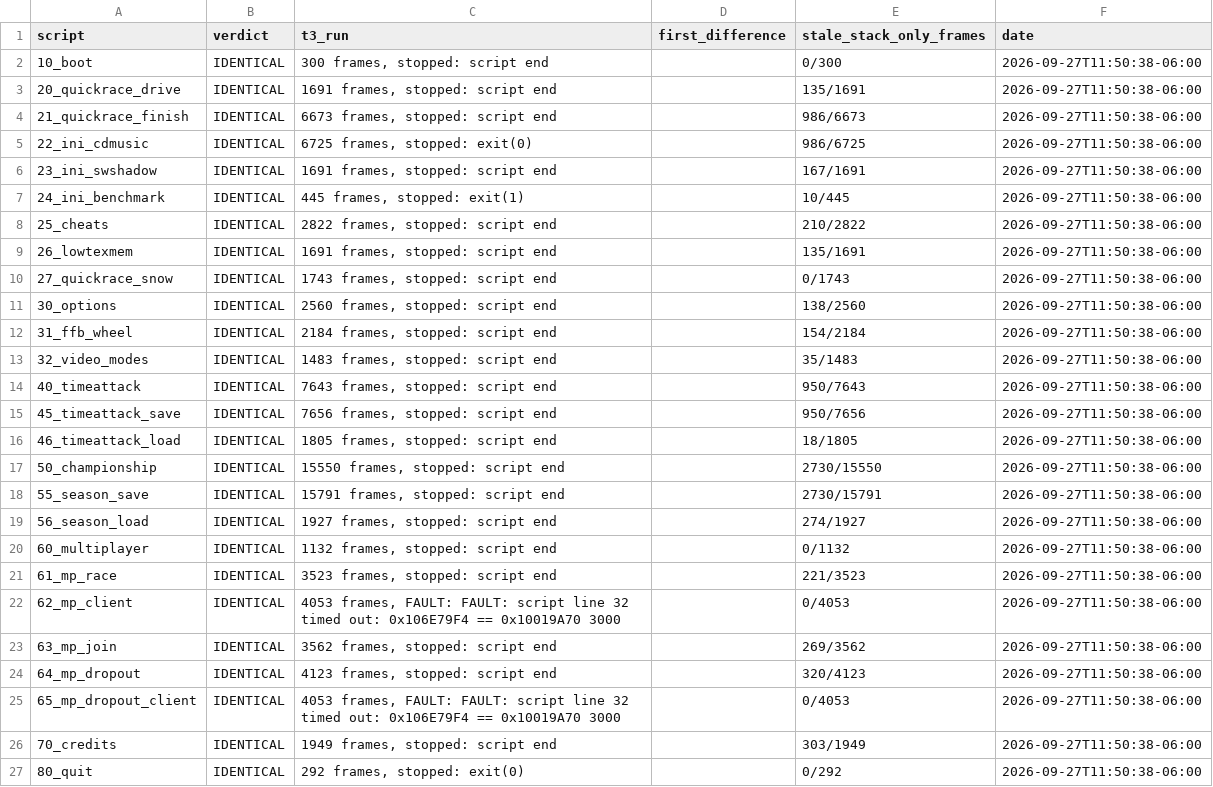
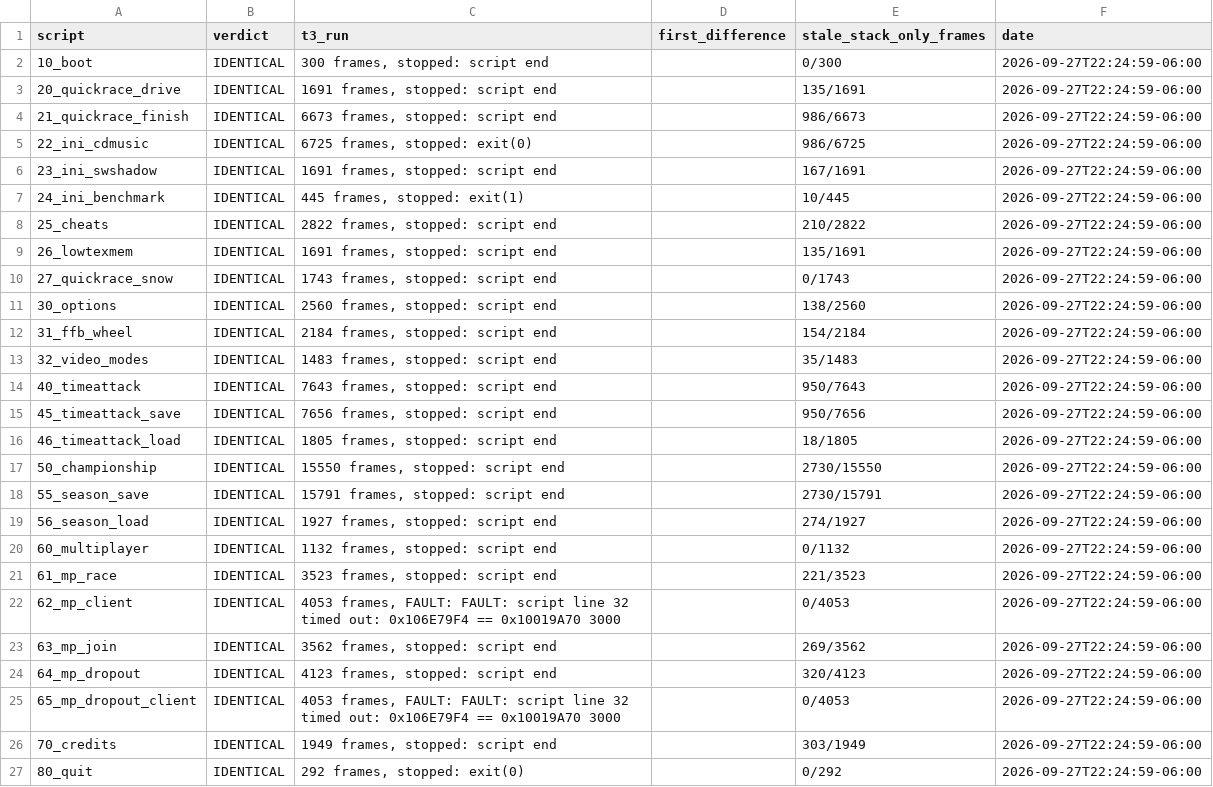
Before and after one commit to Link4Electronics/brally, a CSV file: config/whole_image.csv, drawn as a sheet.

Commit message:
whole_image: A7 26/26 IDENTICAL with all pending T3 bodies placed (BrMtxInvert, BrMat4FromCarState, BrDpAppMsgHandle, FUN_1000c9e0, BrRbBuildMatrix, BrMat3Solve, and 0b776d's collresp rows)

```diff
--- a/config/whole_image.csv
+++ b/config/whole_image.csv
@@ -1,27 +1,27 @@
 script,verdict,t3_run,first_difference,stale_stack_only_frames,date
-10_boot,IDENTICAL,"300 frames, stopped: script end",,0/300,2026-09-27T11:50:38-06:00
-20_quickrace_drive,IDENTICAL,"1691 frames, stopped: script end",,135/1691,2026-09-27T11:50:38-06:00
-21_quickrace_finish,IDENTICAL,"6673 frames, stopped: script end",,986/6673,2026-09-27T11:50:38-06:00
-22_ini_cdmusic,IDENTICAL,"6725 frames, stopped: exit(0)",,986/6725,2026-09-27T11:50:38-06:00
-23_ini_swshadow,IDENTICAL,"1691 frames, stopped: script end",,167/1691,2026-09-27T11:50:38-06:00
-24_ini_benchmark,IDENTICAL,"445 frames, stopped: exit(1)",,10/445,2026-09-27T11:50:38-06:00
-25_cheats,IDENTICAL,"2822 frames, stopped: script end",,210/2822,2026-09-27T11:50:38-06:00
-26_lowtexmem,IDENTICAL,"1691 frames, stopped: script end",,135/1691,2026-09-27T11:50:38-06:00
-27_quickrace_snow,IDENTICAL,"1743 frames, stopped: script end",,0/1743,2026-09-27T11:50:38-06:00
-30_options,IDENTICAL,"2560 frames, stopped: script end",,138/2560,2026-09-27T11:50:38-06:00
-31_ffb_wheel,IDENTICAL,"2184 frames, stopped: script end",,154/2184,2026-09-27T11:50:38-06:00
-32_video_modes,IDENTICAL,"1483 frames, stopped: script end",,35/1483,2026-09-27T11:50:38-06:00
-40_timeattack,IDENTICAL,"7643 frames, stopped: script end",,950/7643,2026-09-27T11:50:38-06:00
-45_timeattack_save,IDENTICAL,"7656 frames, stopped: script end",,950/7656,2026-09-27T11:50:38-06:00
-46_timeattack_load,IDENTICAL,"1805 frames, stopped: script end",,18/1805,2026-09-27T11:50:38-06:00
-50_championship,IDENTICAL,"15550 frames, stopped: script end",,2730/15550,2026-09-27T11:50:38-06:00
-55_season_save,IDENTICAL,"15791 frames, stopped: script end",,2730/15791,2026-09-27T11:50:38-06:00
-56_season_load,IDENTICAL,"1927 frames, stopped: script end",,274/1927,2026-09-27T11:50:38-06:00
-60_multiplayer,IDENTICAL,"1132 frames, stopped: script end",,0/1132,2026-09-27T11:50:38-06:00
-61_mp_race,IDENTICAL,"3523 frames, stopped: script end",,221/3523,2026-09-27T11:50:38-06:00
-62_mp_client,IDENTICAL,"4053 frames, FAULT: FAULT: script line 32 timed out: 0x106E79F4 == 0x10019A70 3000",,0/4053,2026-09-27T11:50:38-06:00
-63_mp_join,IDENTICAL,"3562 frames, stopped: script end",,269/3562,2026-09-27T11:50:38-06:00
-64_mp_dropout,IDENTICAL,"4123 frames, stopped: script end",,320/4123,2026-09-27T11:50:38-06:00
-65_mp_dropout_client,IDENTICAL,"4053 frames, FAULT: FAULT: script line 32 timed out: 0x106E79F4 == 0x10019A70 3000",,0/4053,2026-09-27T11:50:38-06:00
-70_credits,IDENTICAL,"1949 frames, stopped: script end",,303/1949,2026-09-27T11:50:38-06:00
-80_quit,IDENTICAL,"292 frames, stopped: exit(0)",,0/292,2026-09-27T11:50:38-06:00
+10_boot,IDENTICAL,"300 frames, stopped: script end",,0/300,2026-09-27T22:24:59-06:00
+20_quickrace_drive,IDENTICAL,"1691 frames, stopped: script end",,135/1691,2026-09-27T22:24:59-06:00
+21_quickrace_finish,IDENTICAL,"6673 frames, stopped: script end",,986/6673,2026-09-27T22:24:59-06:00
+22_ini_cdmusic,IDENTICAL,"6725 frames, stopped: exit(0)",,986/6725,2026-09-27T22:24:59-06:00
+23_ini_swshadow,IDENTICAL,"1691 frames, stopped: script end",,167/1691,2026-09-27T22:24:59-06:00
+24_ini_benchmark,IDENTICAL,"445 frames, stopped: exit(1)",,10/445,2026-09-27T22:24:59-06:00
+25_cheats,IDENTICAL,"2822 frames, stopped: script end",,210/2822,2026-09-27T22:24:59-06:00
+26_lowtexmem,IDENTICAL,"1691 frames, stopped: script end",,135/1691,2026-09-27T22:24:59-06:00
+27_quickrace_snow,IDENTICAL,"1743 frames, stopped: script end",,0/1743,2026-09-27T22:24:59-06:00
+30_options,IDENTICAL,"2560 frames, stopped: script end",,138/2560,2026-09-27T22:24:59-06:00
+31_ffb_wheel,IDENTICAL,"2184 frames, stopped: script end",,154/2184,2026-09-27T22:24:59-06:00
+32_video_modes,IDENTICAL,"1483 frames, stopped: script end",,35/1483,2026-09-27T22:24:59-06:00
+40_timeattack,IDENTICAL,"7643 frames, stopped: script end",,950/7643,2026-09-27T22:24:59-06:00
+45_timeattack_save,IDENTICAL,"7656 frames, stopped: script end",,950/7656,2026-09-27T22:24:59-06:00
+46_timeattack_load,IDENTICAL,"1805 frames, stopped: script end",,18/1805,2026-09-27T22:24:59-06:00
+50_championship,IDENTICAL,"15550 frames, stopped: script end",,2730/15550,2026-09-27T22:24:59-06:00
+55_season_save,IDENTICAL,"15791 frames, stopped: script end",,2730/15791,2026-09-27T22:24:59-06:00
+56_season_load,IDENTICAL,"1927 frames, stopped: script end",,274/1927,2026-09-27T22:24:59-06:00
+60_multiplayer,IDENTICAL,"1132 frames, stopped: script end",,0/1132,2026-09-27T22:24:59-06:00
+61_mp_race,IDENTICAL,"3523 frames, stopped: script end",,221/3523,2026-09-27T22:24:59-06:00
+62_mp_client,IDENTICAL,"4053 frames, FAULT: FAULT: script line 32 timed out: 0x106E79F4 == 0x10019A70 3000",,0/4053,2026-09-27T22:24:59-06:00
+63_mp_join,IDENTICAL,"3562 frames, stopped: script end",,269/3562,2026-09-27T22:24:59-06:00
+64_mp_dropout,IDENTICAL,"4123 frames, stopped: script end",,320/4123,2026-09-27T22:24:59-06:00
+65_mp_dropout_client,IDENTICAL,"4053 frames, FAULT: FAULT: script line 32 timed out: 0x106E79F4 == 0x10019A70 3000",,0/4053,2026-09-27T22:24:59-06:00
+70_credits,IDENTICAL,"1949 frames, stopped: script end",,303/1949,2026-09-27T22:24:59-06:00
+80_quit,IDENTICAL,"292 frames, stopped: exit(0)",,0/292,2026-09-27T22:24:59-06:00
```
